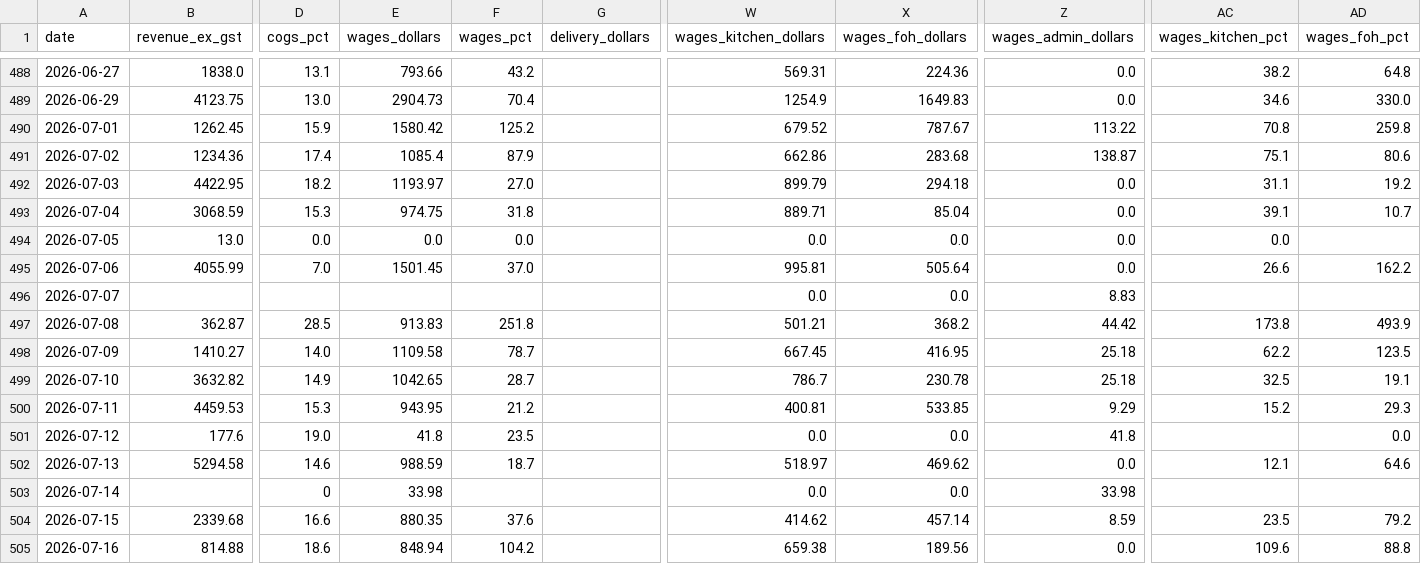
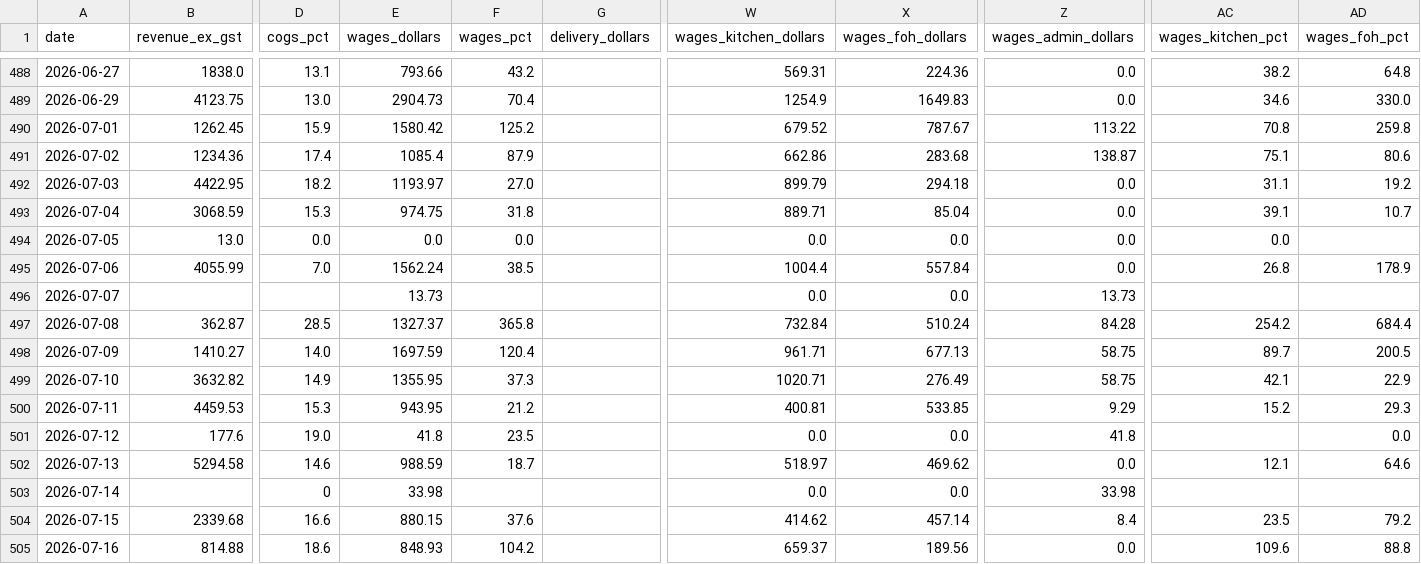
Before and after one commit to zakstowaway/mari-daily-reporting, a CSV file: data/hg_daily_history.csv, drawn as a sheet; only a part is shown, gaps mark what is left out; the diff covers the shown part only; the diff names each change by its address in the sheet, - before the commit and + after, or states it on an @@ line.

```diff
--- a/data/hg_daily_history.csv
+++ b/data/hg_daily_history.csv
-E495 (wages_dollars): 1501.45
+E495 (wages_dollars): 1562.24
-F495 (wages_pct): 37.0
+F495 (wages_pct): 38.5
-W495 (wages_kitchen_dollars): 995.81
+W495 (wages_kitchen_dollars): 1004.4
-X495 (wages_foh_dollars): 505.64
+X495 (wages_foh_dollars): 557.84
-AC495 (wages_kitchen_pct): 26.6
+AC495 (wages_kitchen_pct): 26.8
-AD495 (wages_foh_pct): 162.2
+AD495 (wages_foh_pct): 178.9
-E496 (wages_dollars): (empty)
+E496 (wages_dollars): 13.73
-Z496 (wages_admin_dollars): 8.83
+Z496 (wages_admin_dollars): 13.73
-E497 (wages_dollars): 913.83
+E497 (wages_dollars): 1327.37
-F497 (wages_pct): 251.8
+F497 (wages_pct): 365.8
-W497 (wages_kitchen_dollars): 501.21
+W497 (wages_kitchen_dollars): 732.84
-X497 (wages_foh_dollars): 368.2
+X497 (wages_foh_dollars): 510.24
-Z497 (wages_admin_dollars): 44.42
+Z497 (wages_admin_dollars): 84.28
-AC497 (wages_kitchen_pct): 173.8
+AC497 (wages_kitchen_pct): 254.2
-AD497 (wages_foh_pct): 493.9
+AD497 (wages_foh_pct): 684.4
-E498 (wages_dollars): 1109.58
+E498 (wages_dollars): 1697.59
-F498 (wages_pct): 78.7
+F498 (wages_pct): 120.4
-W498 (wages_kitchen_dollars): 667.45
+W498 (wages_kitchen_dollars): 961.71
-X498 (wages_foh_dollars): 416.95
+X498 (wages_foh_dollars): 677.13
-Z498:Z499 (wages_admin_dollars): 25.18
+Z498:Z499 (wages_admin_dollars): 58.75
-AC498 (wages_kitchen_pct): 62.2
+AC498 (wages_kitchen_pct): 89.7
-AD498 (wages_foh_pct): 123.5
+AD498 (wages_foh_pct): 200.5
-E499 (wages_dollars): 1042.65
+E499 (wages_dollars): 1355.95
-F499 (wages_pct): 28.7
+F499 (wages_pct): 37.3
-W499 (wages_kitchen_dollars): 786.7
+W499 (wages_kitchen_dollars): 1020.71
-X499 (wages_foh_dollars): 230.78
+X499 (wages_foh_dollars): 276.49
-AC499 (wages_kitchen_pct): 32.5
+AC499 (wages_kitchen_pct): 42.1
-AD499 (wages_foh_pct): 19.1
+AD499 (wages_foh_pct): 22.9
-E504 (wages_dollars): 880.35
+E504 (wages_dollars): 880.15
-Z504 (wages_admin_dollars): 8.59
+Z504 (wages_admin_dollars): 8.4
-E505 (wages_dollars): 848.94
+E505 (wages_dollars): 848.93
-W505 (wages_kitchen_dollars): 659.38
+W505 (wages_kitchen_dollars): 659.37
```
Also changed, not shown: 4 edited cells elsewhere in this file, data/mari_daily_history.csv, data/stow_daily_history.csv.
